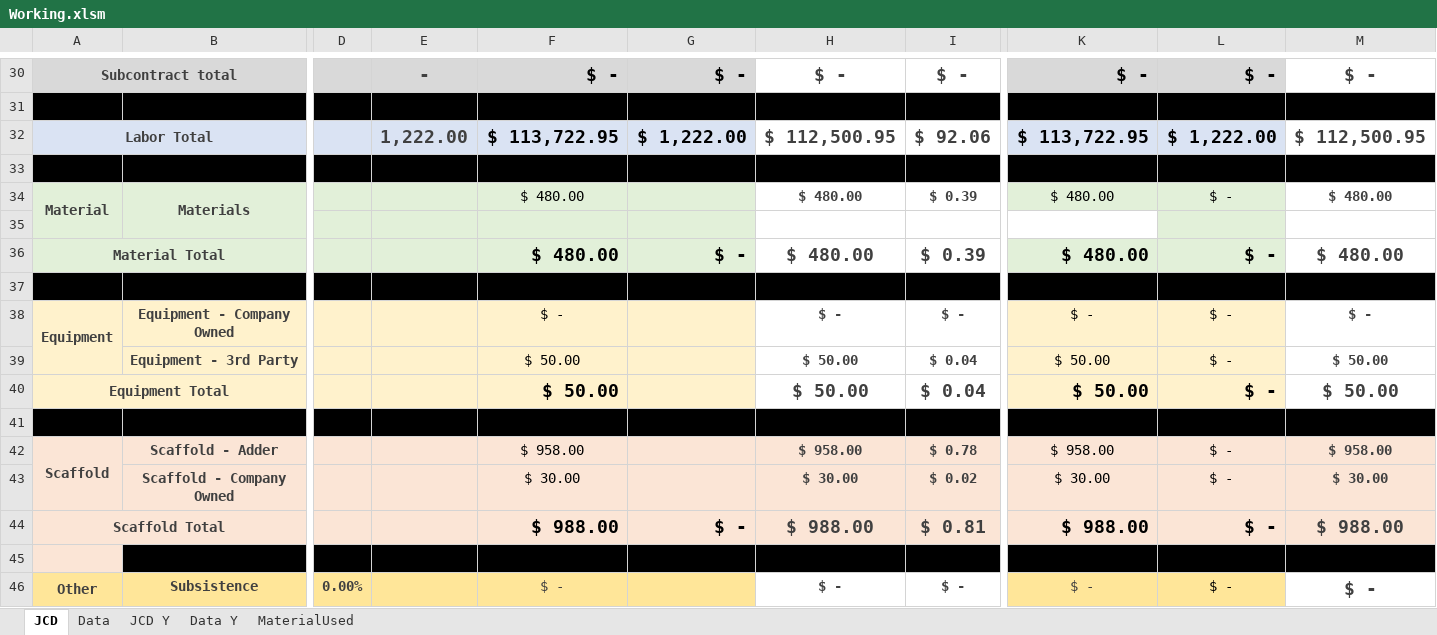
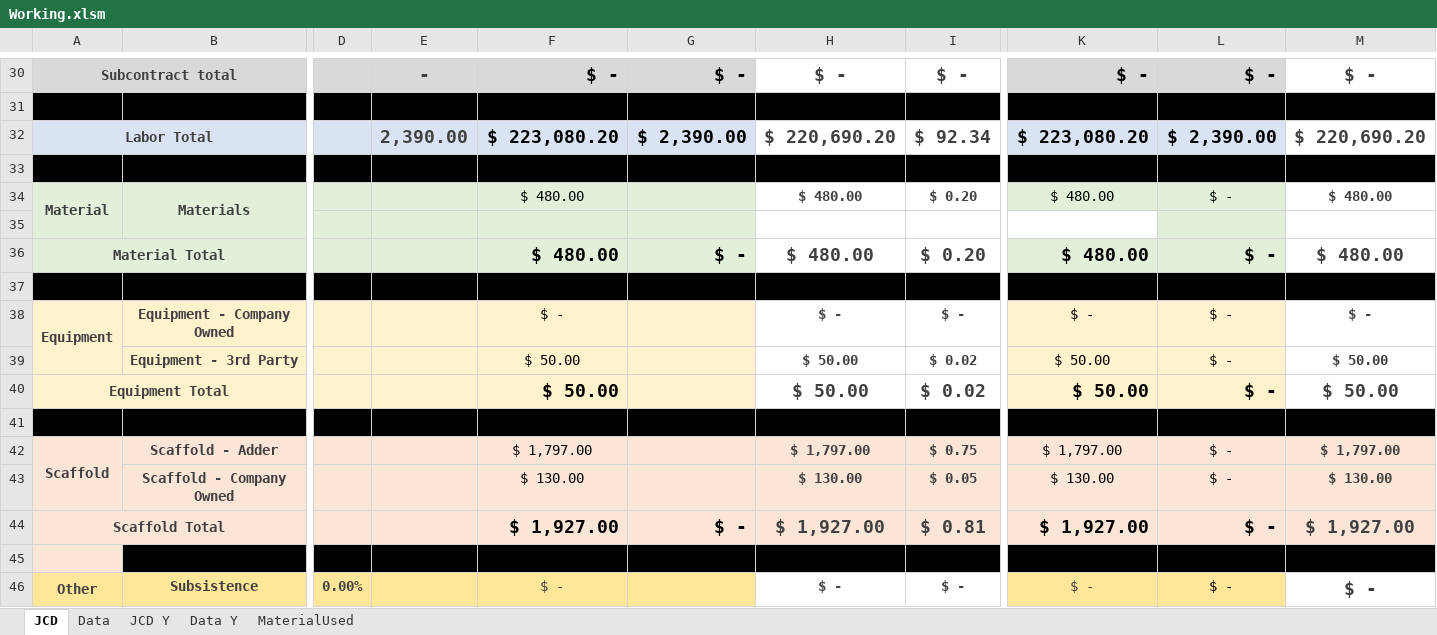
Before and after one commit to jcontreras305/AVT_TRAKING, an Excel workbook: AVT_TRAKING-b5a19f52c2a889d8592336db032ecf143043f8f5/AVT_TRAKING/AVT_TRAKING/Documents/ExcelDoc/Working.xlsm, sheet JCD, drawn as a sheet; only a part is shown, gaps mark what is left out; values as stored, in another font and other column widths than the file's, no borders; charts and pictures and conditional formats not drawn; the diff covers the shown part only; the diff names each change by its address in the sheet, - before the commit and + after, or states it on an @@ line.

```diff
--- a/AVT_TRAKING-b5a19f52c2a889d8592336db032ecf143043f8f5/AVT_TRAKING/AVT_TRAKING/Documents/ExcelDoc/Working.xlsm (sheet JCD)
+++ b/AVT_TRAKING-b5a19f52c2a889d8592336db032ecf143043f8f5/AVT_TRAKING/AVT_TRAKING/Documents/ExcelDoc/Working.xlsm (sheet JCD)
-E32: 1,222.00
+E32: 2,390.00
-F32: $ 113,722.95
+F32: $ 223,080.20
-G32: $ 1,222.00
+G32: $ 2,390.00
-H32: $ 112,500.95
+H32: $ 220,690.20
-I32: $ 92.06
+I32: $ 92.34
-K32: $ 113,722.95
+K32: $ 223,080.20
-L32: $ 1,222.00
+L32: $ 2,390.00
-M32: $ 112,500.95
+M32: $ 220,690.20
-I34: $ 0.39
+I34: $ 0.20
-I36: $ 0.39
+I36: $ 0.20
-I39:I40: $ 0.04
+I39:I40: $ 0.02
-F42: $ 958.00
+F42: $ 1,797.00
-H42: $ 958.00
+H42: $ 1,797.00
-I42: $ 0.78
+I42: $ 0.75
-K42: $ 958.00
+K42: $ 1,797.00
-M42: $ 958.00
+M42: $ 1,797.00
-F43: $ 30.00
+F43: $ 130.00
-H43: $ 30.00
+H43: $ 130.00
-I43: $ 0.02
+I43: $ 0.05
-K43: $ 30.00
+K43: $ 130.00
-M43: $ 30.00
+M43: $ 130.00
-F44: $ 988.00
+F44: $ 1,927.00
-H44: $ 988.00
+H44: $ 1,927.00
-K44: $ 988.00
+K44: $ 1,927.00
-M44: $ 988.00
+M44: $ 1,927.00
```
Also changed, not shown: 2 added rows, 2 removed rows and 69 edited cells elsewhere in this sheet, sheet JCD Y, sheet MaterialUsed, sheet Data, 1 other file.
